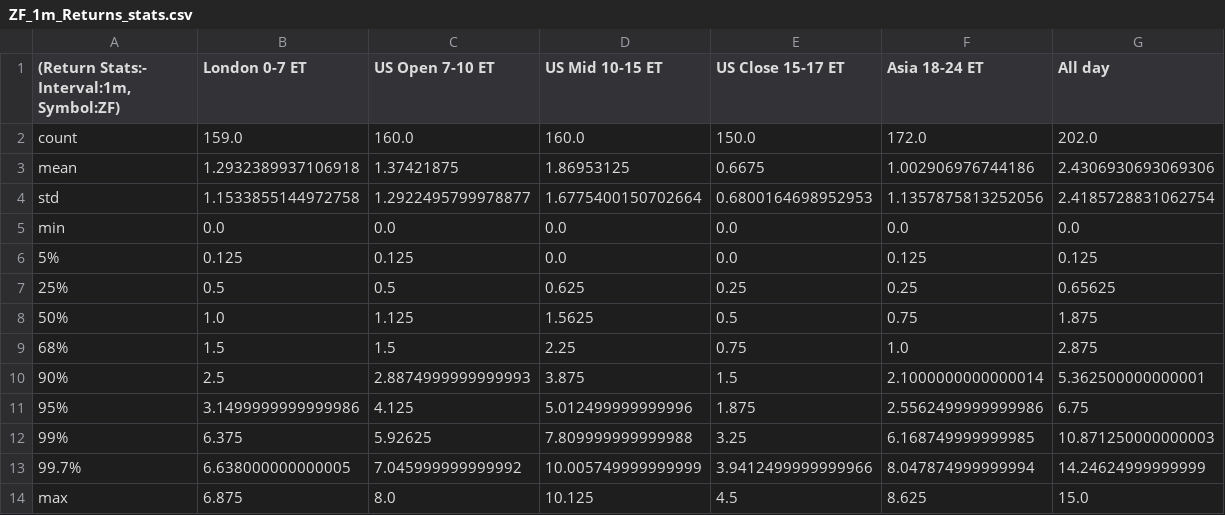
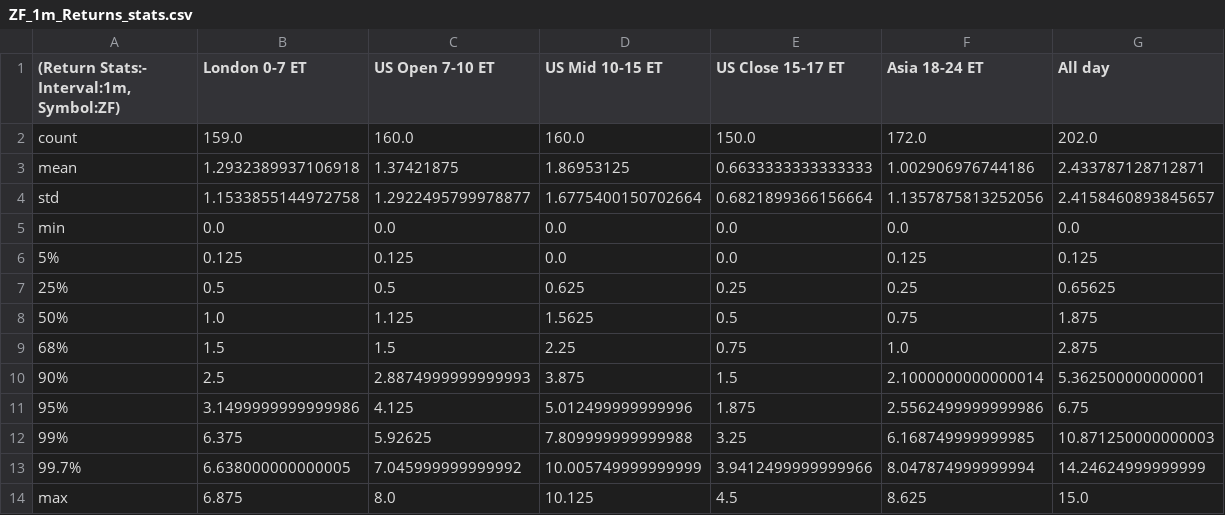
Before and after one commit to MinnieWang1213/DistroDashboard, a CSV file: Intraday_data_files_stats_and_plots_folder/ZF_1m_Returns_stats.csv, drawn as a sheet.

Commit message:
Add new stats/plots folders and files created by Python script

```diff
--- a/Intraday_data_files_stats_and_plots_folder/ZF_1m_Returns_stats.csv
+++ b/Intraday_data_files_stats_and_plots_folder/ZF_1m_Returns_stats.csv
@@ -2,4 +2,4 @@
 count,159.0,160.0,160.0,150.0,172.0,202.0
-mean,1.2932389937106918,1.37421875,1.86953125,0.6675,1.002906976744186,2.4306930693069306
-std,1.1533855144972758,1.2922495799978877,1.6775400150702664,0.6800164698952953,1.1357875813252056,2.4185728831062754
+mean,1.2932389937106918,1.37421875,1.86953125,0.6633333333333333,1.002906976744186,2.433787128712871
+std,1.1533855144972758,1.2922495799978877,1.6775400150702664,0.6821899366156664,1.1357875813252056,2.4158460893845657
 min,0.0,0.0,0.0,0.0,0.0,0.0
```
Also changed, not shown: 17 other files.
